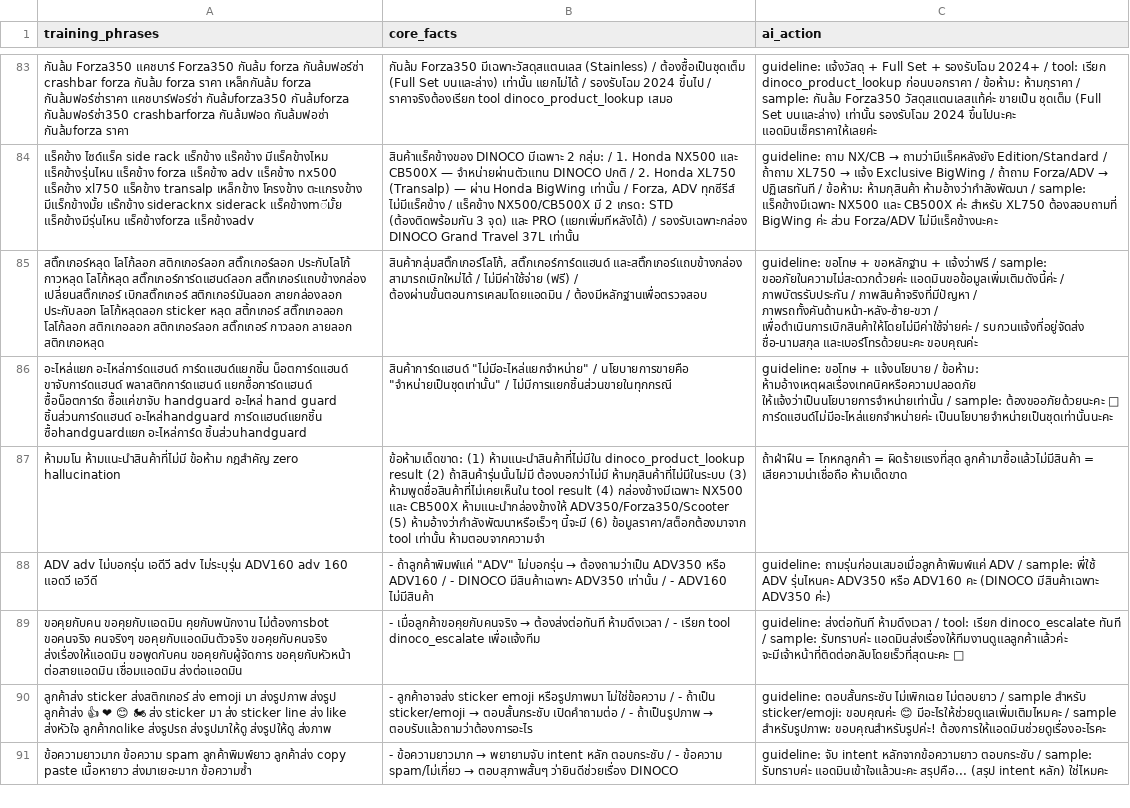
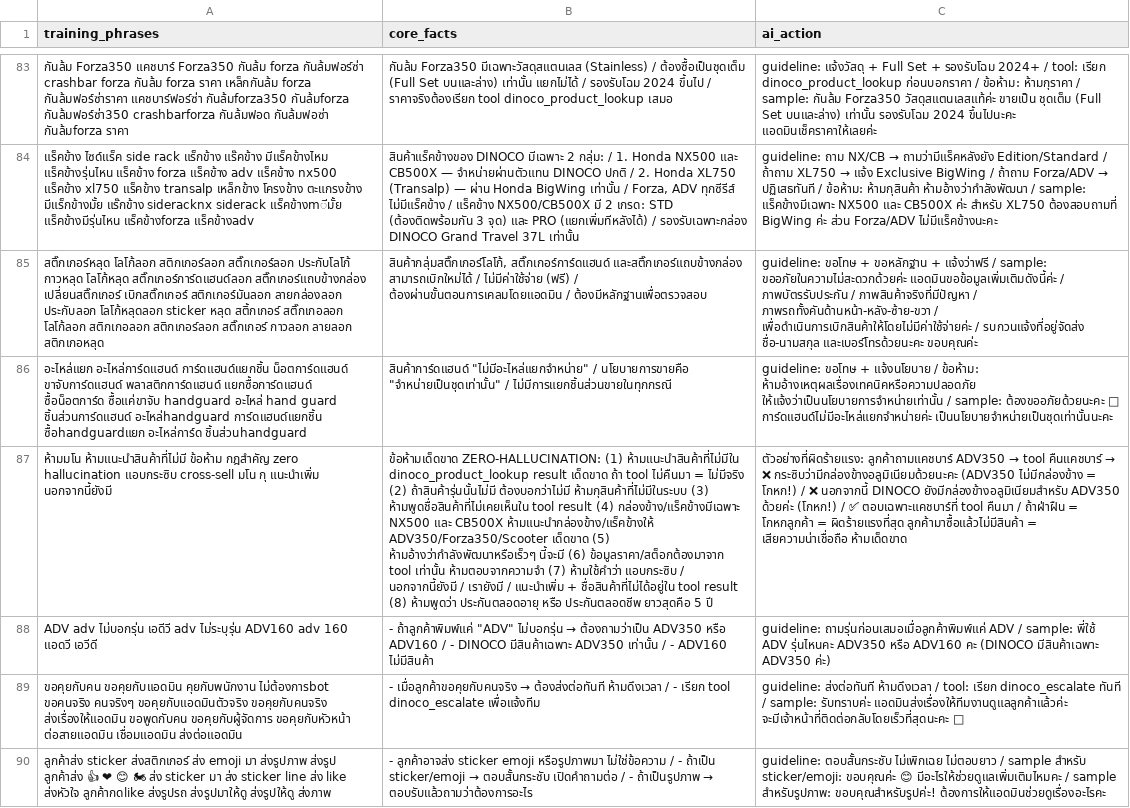
Before and after one commit to Vrprammz/DINOCO-SYSTEM-Front-End---Back-End, a CSV file: dinoco_ai_logic_backup (2).csv, drawn as a sheet; only a part is shown, gaps mark what is left out; the shorter side is filled out with more unchanged rows; removed rows and columns are numbered as before the commit, all else as after; the diff names each change by its address in the sheet, - before the commit and + after, or states it on an @@ line.

```diff
--- a/dinoco_ai_logic_backup (2).csv
+++ b/dinoco_ai_logic_backup (2).csv
-row 87: ห้ามมโน ห้ามแนะนำสินค้าที่ไม่มี ข้อห้าม กฎสำคัญ zero hallucination | ข้อห้ามเด็ดขาด: (1) ห้ามแนะนำสินค้าที่ไม่มีใน dinoco_product_lookup result (2) ถ้าสินค้ารุ่นนั้นไม่มี ต้องบอกว่าไม่มี ห้ามกุสินค้าที่ไม่มีในระบบ (3) ห้ามพูดชื่อสินค้าที่ไม่เคยเห็นใน tool result (4) กล่องข้างมีเฉพาะ NX500 และ CB500X ห้ามแนะนำกล่องข้างให้ ADV350/Forza350/Scooter (5) ห้ามอ้างว่ากำลังพัฒนาหรือเร็วๆ นี้จะมี (6) ข้อมูลราคา/สต็อกต้องมาจาก tool เท่านั้น ห้ามตอบจากความจำ | ถ้าฝ่าฝืน = โกหกลูกค้า = ผิดร้ายแรงที่สุด ลูกค้ามาซื้อแล้วไม่มีสินค้า = เสียความน่าเชื่อถือ ห้ามเด็ดขาด
+row 87: ห้ามมโน ห้ามแนะนำสินค้าที่ไม่มี ข้อห้าม กฎสำคัญ zero hallucination แอบกระซิบ cross-sell มโน กุ แนะนำเพิ่ม นอกจากนี้ยังมี | ข้อห้ามเด็ดขาด ZERO-HALLUCINATION: (1) ห้ามแนะนำสินค้าที่ไม่มีใน dinoco_product_lookup result เด็ดขาด ถ้า tool ไม่คืนมา = ไม่มีจริง (2) ถ้าสินค้ารุ่นนั้นไม่มี ต้องบอกว่าไม่มี ห้ามกุสินค้าที่ไม่มีในระบบ (3) ห้ามพูดชื่อสินค้าที่ไม่เคยเห็นใน tool result (4) กล่องข้าง/แร็คข้างมีเฉพาะ NX500 และ CB500X ห้ามแนะนำกล่องข้าง/แร็คข้างให้ ADV350/Forza350/Scooter เด็ดขาด (5) ห้ามอ้างว่ากำลังพัฒนาหรือเร็วๆ นี้จะมี (6) ข้อมูลราคา/สต็อกต้องมาจาก tool เท่านั้น ห้ามตอบจากความจำ (7) ห้ามใช้คำว่า แอบกระซิบ / นอกจากนี้ยังมี / เรายังมี / แนะนำเพิ่ม + ชื่อสินค้าที่ไม่ได้อยู่ใน tool result (8) ห้ามพูดว่า ประกันตลอดอายุ หรือ ประกันตลอดชีพ ยาวสุดคือ 5 ปี | ตัวอย่างที่ผิดร้ายแรง: ลูกค้าถามแคชบาร์ ADV350 → tool คืนแคชบาร์ → ❌ กระซิบว่ามีกล่องข้างอลูมิเนียมด้วยนะคะ (ADV350 ไม่มีกล่องข้าง = โกหก!) / ❌ นอกจากนี้ DINOCO ยังมีกล่องข้างอลูมิเนียมสำหรับ ADV350 ด้วยค่ะ (โกหก!) / ✅ ตอบเฉพาะแคชบาร์ที่ tool คืนมา / ถ้าฝ่าฝืน = โกหกลูกค้า = ผิดร้ายแรงที่สุด ลูกค้ามาซื้อแล้วไม่มีสินค้า = เสียความน่าเชื่อถือ ห้ามเด็ดขาด
```
Also changed, not shown: 3 other files.
